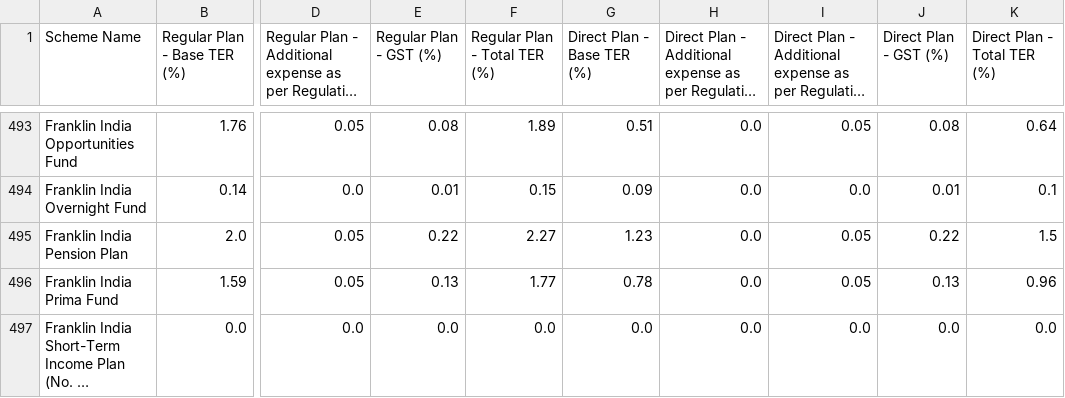
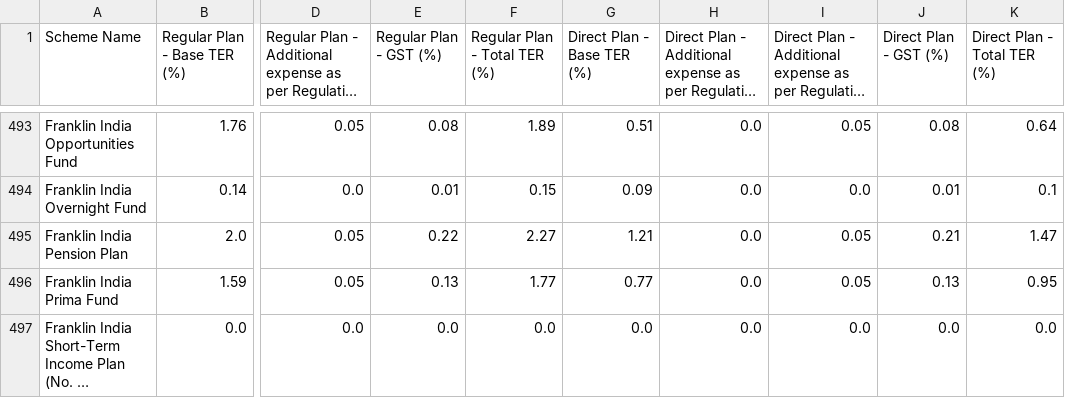
Before and after one commit to captn3m0/india-mutual-fund-ter-tracker, a CSV file: data.csv, drawn as a sheet; only a part is shown, gaps mark what is left out; long unchanged cells end in …; the diff covers the shown part only; the diff names each change by its address in the sheet, - before the commit and + after, or states it on an @@ line.

```diff
--- a/data.csv
+++ b/data.csv
-G495 (Direct Plan - Base TER (%)): 1.23
+G495 (Direct Plan - Base TER (%)): 1.21
-J495 (Direct Plan - GST (%)): 0.22
+J495 (Direct Plan - GST (%)): 0.21
-K495 (Direct Plan - Total TER (%)): 1.5
+K495 (Direct Plan - Total TER (%)): 1.47
-G496 (Direct Plan - Base TER (%)): 0.78
+G496 (Direct Plan - Base TER (%)): 0.77
-K496 (Direct Plan - Total TER (%)): 0.96
+K496 (Direct Plan - Total TER (%)): 0.95
```
Also changed, not shown: 77 edited cells elsewhere in this file.
